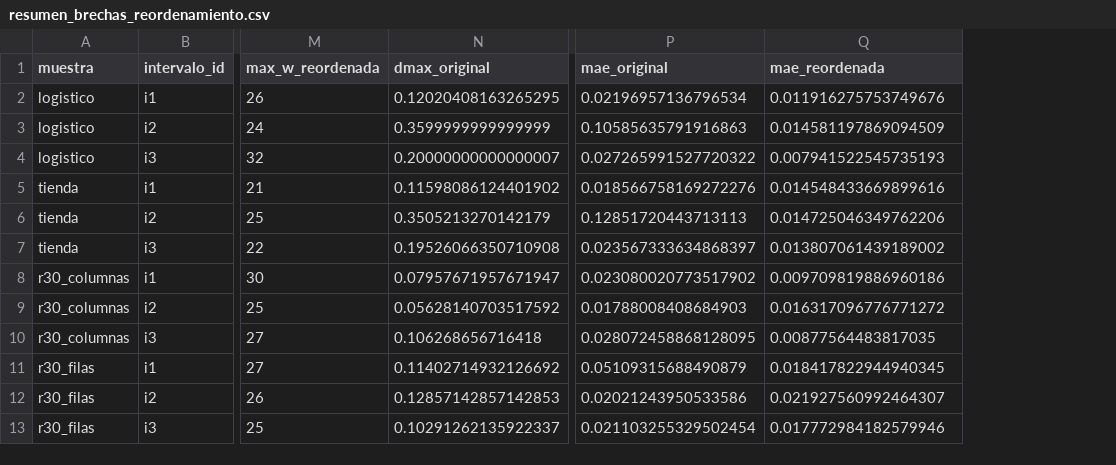
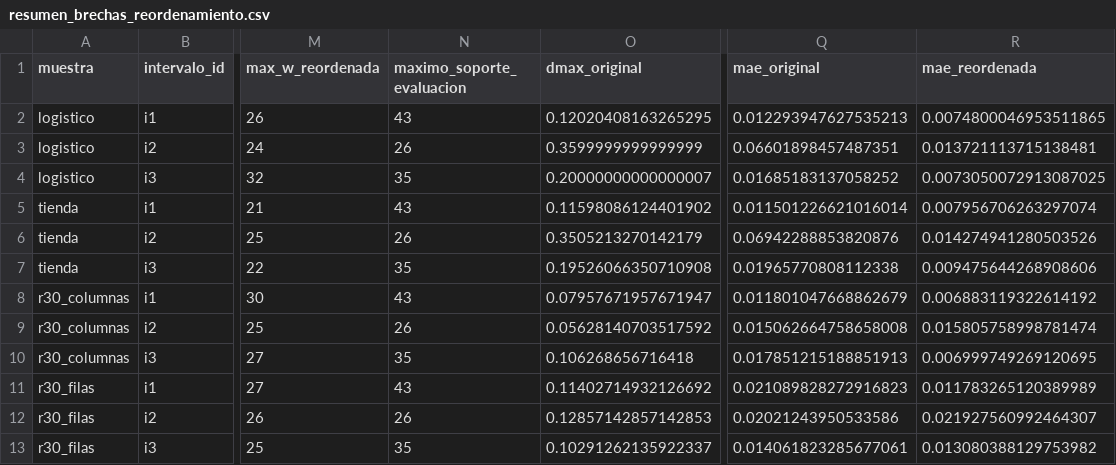
Before and after one commit to EduardoLinceGomez/Tecnicas_de_generacion_de_numeros_aleatorios_mediante_sistemas_dinamicos_discretos, a CSV file: graficas_auxiliares/reordenamiento/resumen_brechas_reordenamiento.csv, drawn as a sheet; only a part is shown, gaps mark what is left out; addresses are those after the commit; the diff names each change by its address in the sheet, - before the commit and + after, or states it on an @@ line.

```diff
--- a/graficas_auxiliares/reordenamiento/resumen_brechas_reordenamiento.csv
+++ b/graficas_auxiliares/reordenamiento/resumen_brechas_reordenamiento.csv
+column N (maximo_soporte_evaluacion), rows 2-13: 43 | 26 | 35 | 43 | 26 | 35 | 43 | 26 | 35 | 43 | 26 | 35
-Q2 (mae_original): 0.02196957136796534
+Q2 (mae_original): 0.012293947627535213
-R2 (mae_reordenada): 0.011916275753749676
+R2 (mae_reordenada): 0.0074800046953511865
-Q3 (mae_original): 0.10585635791916863
+Q3 (mae_original): 0.06601898457487351
-R3 (mae_reordenada): 0.014581197869094509
+R3 (mae_reordenada): 0.013721113715138481
-Q4 (mae_original): 0.027265991527720322
+Q4 (mae_original): 0.01685183137058252
-R4 (mae_reordenada): 0.007941522545735193
+R4 (mae_reordenada): 0.0073050072913087025
-Q5 (mae_original): 0.018566758169272276
+Q5 (mae_original): 0.011501226621016014
-R5 (mae_reordenada): 0.014548433669899616
+R5 (mae_reordenada): 0.007956706263297074
-Q6 (mae_original): 0.12851720443713113
+Q6 (mae_original): 0.06942288853820876
-R6 (mae_reordenada): 0.014725046349762206
+R6 (mae_reordenada): 0.014274941280503526
-Q7 (mae_original): 0.023567333634868397
+Q7 (mae_original): 0.01965770808112338
-R7 (mae_reordenada): 0.013807061439189002
+R7 (mae_reordenada): 0.009475644268908606
-Q8 (mae_original): 0.023080020773517902
+Q8 (mae_original): 0.011801047668862679
-R8 (mae_reordenada): 0.009709819886960186
+R8 (mae_reordenada): 0.006883119322614192
-Q9 (mae_original): 0.01788008408684903
+Q9 (mae_original): 0.015062664758658008
-R9 (mae_reordenada): 0.016317096776771272
+R9 (mae_reordenada): 0.015805758998781474
-Q10 (mae_original): 0.028072458868128095
+Q10 (mae_original): 0.017851215188851913
-R10 (mae_reordenada): 0.00877564483817035
+R10 (mae_reordenada): 0.006999749269120695
-Q11 (mae_original): 0.05109315688490879
+Q11 (mae_original): 0.021089828272916823
-R11 (mae_reordenada): 0.018417822944940345
+R11 (mae_reordenada): 0.011783265120389989
-Q13 (mae_original): 0.021103255329502454
+Q13 (mae_original): 0.014061823285677061
-R13 (mae_reordenada): 0.017772984182579946
+R13 (mae_reordenada): 0.013080388129753982
```
Also changed, not shown: graficas_auxiliares/comparacion_generadores/resumen_brechas_comparacion.csv, 7 other files.
